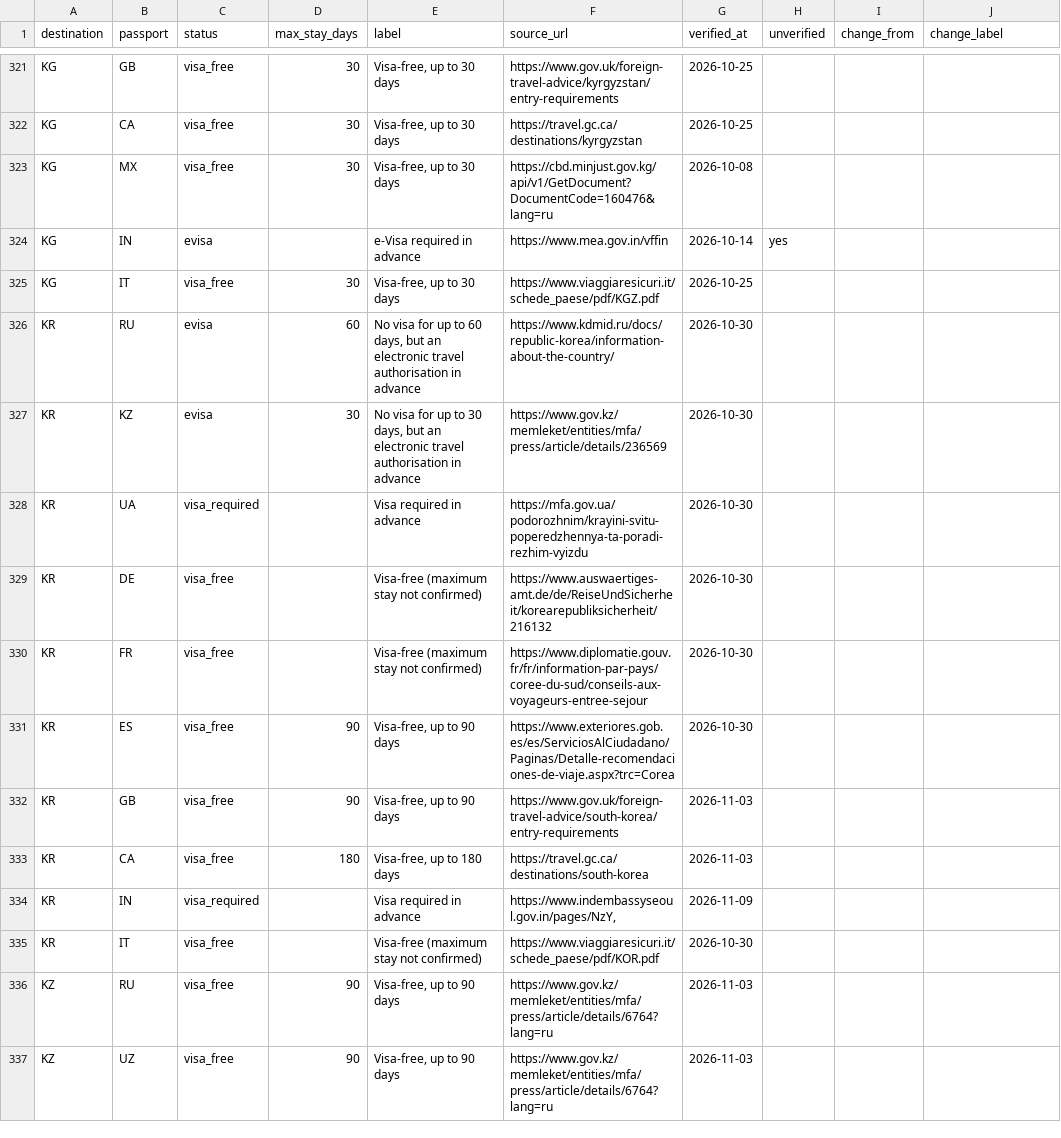
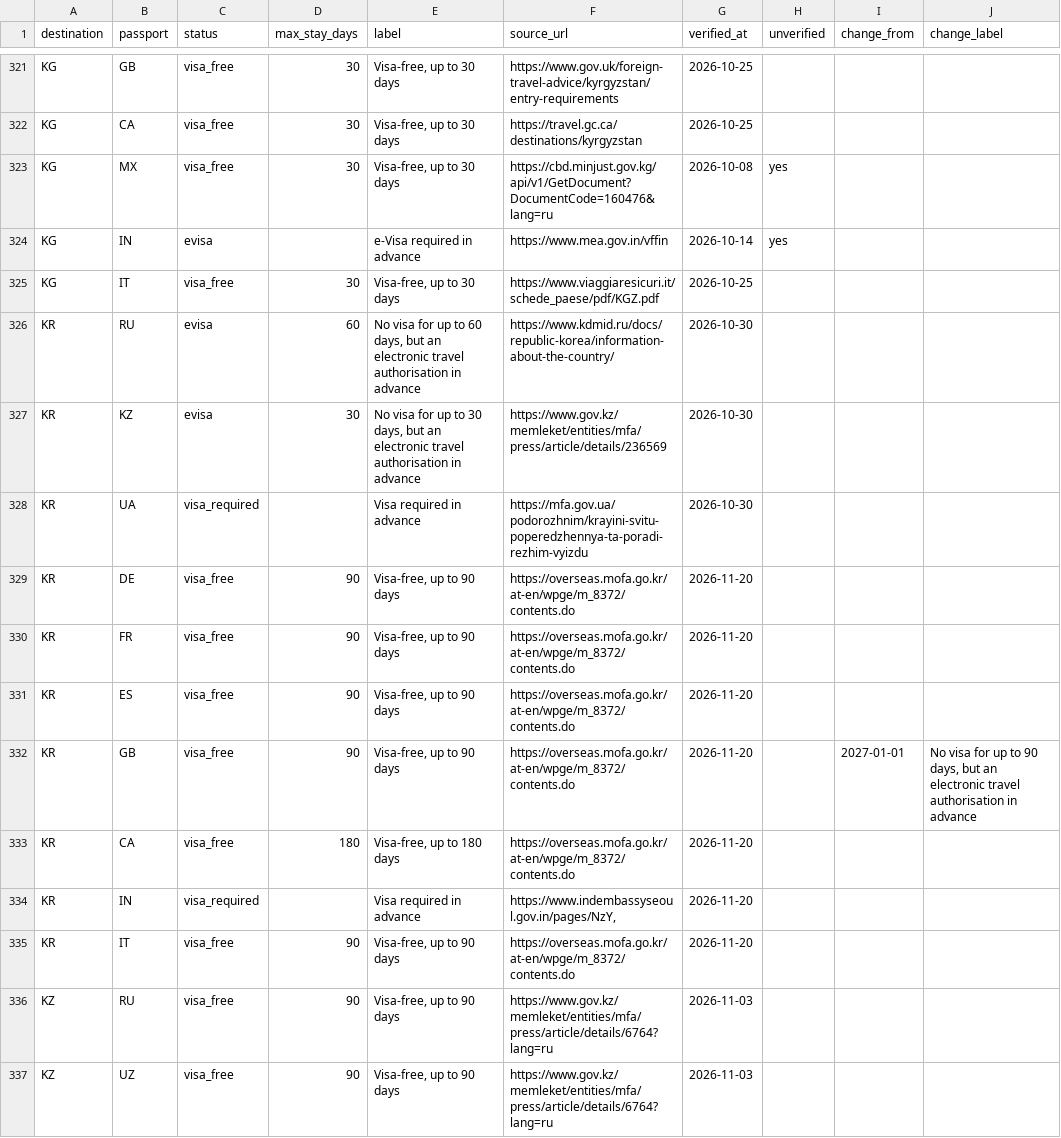
Before and after one commit to kalimit/travel-entry-rules, a CSV file: data/visas.csv, drawn as a sheet; only a part is shown, gaps mark what is left out.

Commit message:
Data of 2026-11-20

```diff
--- a/data/visas.csv
+++ b/data/visas.csv
@@ -322,3 +322,3 @@ KG,GB,visa_free,30,"Visa-free, up to 30 days",https://www.gov.uk/foreign-travel-
 KG,CA,visa_free,30,"Visa-free, up to 30 days",https://travel.gc.ca/destinations/kyrgyzstan,2026-10-25,,,
-KG,MX,visa_free,30,"Visa-free, up to 30 days",https://cbd.minjust.gov.kg/api/v1/GetDocument?DocumentCode=160476&lang=ru,2026-10-08,,,
+KG,MX,visa_free,30,"Visa-free, up to 30 days",https://cbd.minjust.gov.kg/api/v1/GetDocument?DocumentCode=160476&lang=ru,2026-10-08,yes,,
 KG,IN,evisa,,e-Visa required in advance,https://www.mea.gov.in/vffin,2026-10-14,yes,,
@@ -328,9 +328,9 @@ KR,KZ,evisa,30,"No visa for up to 30 days, but an electronic travel authorisatio
 KR,UA,visa_required,,Visa required in advance,https://mfa.gov.ua/podorozhnim/krayini-svitu-poperedzhennya-ta-poradi-rezhim-vyizdu,2026-10-30,,,
-KR,DE,visa_free,,Visa-free (maximum stay not confirmed),https://www.auswaertiges-amt.de/de/ReiseUndSicherheit/korearepubliksicherheit/216132,2026-10-30,,,
-KR,FR,visa_free,,Visa-free (maximum stay not confirmed),https://www.diplomatie.gouv.fr/fr/information-par-pays/coree-du-sud/conseils-aux-voyageurs-entree-sejour,2026-10-30,,,
-KR,ES,visa_free,90,"Visa-free, up to 90 days",https://www.exteriores.gob.es/es/ServiciosAlCiudadano/Paginas/Detalle-recomendaciones-de-viaje.aspx?trc=Corea,2026-10-30,,,
-KR,GB,visa_free,90,"Visa-free, up to 90 days",https://www.gov.uk/foreign-travel-advice/south-korea/entry-requirements,2026-11-03,,,
-KR,CA,visa_free,180,"Visa-free, up to 180 days",https://travel.gc.ca/destinations/south-korea,2026-11-03,,,
-KR,IN,visa_required,,Visa required in advance,"https://www.indembassyseoul.gov.in/pages/NzY,",2026-11-09,,,
-KR,IT,visa_free,,Visa-free (maximum stay not confirmed),https://www.viaggiaresicuri.it/schede_paese/pdf/KOR.pdf,2026-10-30,,,
+KR,DE,visa_free,90,"Visa-free, up to 90 days",https://overseas.mofa.go.kr/at-en/wpge/m_8372/contents.do,2026-11-20,,,
+KR,FR,visa_free,90,"Visa-free, up to 90 days",https://overseas.mofa.go.kr/at-en/wpge/m_8372/contents.do,2026-11-20,,,
+KR,ES,visa_free,90,"Visa-free, up to 90 days",https://overseas.mofa.go.kr/at-en/wpge/m_8372/contents.do,2026-11-20,,,
+KR,GB,visa_free,90,"Visa-free, up to 90 days",https://overseas.mofa.go.kr/at-en/wpge/m_8372/contents.do,2026-11-20,,2027-01-01,"No visa for up to 90 days, but an electronic travel authorisation in advance"
+KR,CA,visa_free,180,"Visa-free, up to 180 days",https://overseas.mofa.go.kr/at-en/wpge/m_8372/contents.do,2026-11-20,,,
+KR,IN,visa_required,,Visa required in advance,"https://www.indembassyseoul.gov.in/pages/NzY,",2026-11-20,,,
+KR,IT,visa_free,90,"Visa-free, up to 90 days",https://overseas.mofa.go.kr/at-en/wpge/m_8372/contents.do,2026-11-20,,,
 KZ,RU,visa_free,90,"Visa-free, up to 90 days",https://www.gov.kz/memleket/entities/mfa/press/article/details/6764?lang=ru,2026-11-03,,,
```
Also changed, not shown: 6 other files.
